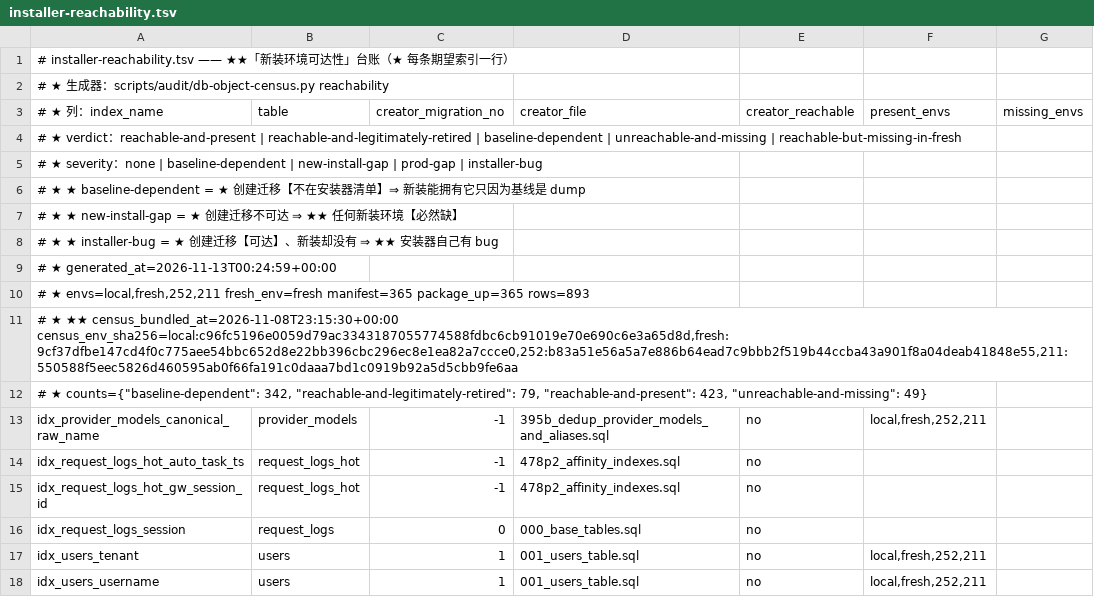
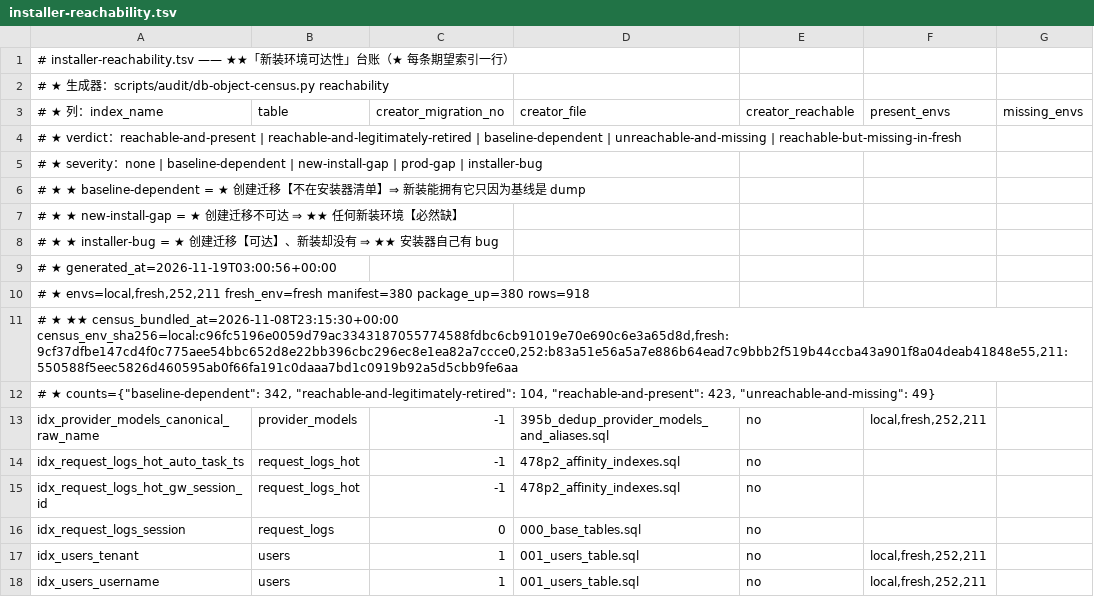
Before and after one commit to halfking/ai-native-gateway-core, a TSV file: scripts/audit/asset/installer-reachability.tsv, drawn as a sheet; only a part is shown; the diff covers the shown part only; the diff names each change by its address in the sheet, - before the commit and + after, or states it on an @@ line.

```diff
--- a/scripts/audit/asset/installer-reachability.tsv
+++ b/scripts/audit/asset/installer-reachability.tsv
-A9 (# ★ 列：index_name): # ★ generated_at=2026-11-13T00:24:59+00:00
+A9 (# ★ 列：index_name): # ★ generated_at=2026-11-19T03:00:56+00:00
-A10 (# ★ 列：index_name): …envs=local,fresh,252,211 fresh_env=fresh manifest=365 package_up=365 rows=893
+A10 (# ★ 列：index_name): …envs=local,fresh,252,211 fresh_env=fresh manifest=380 package_up=380 rows=918
-A12 (# ★ 列：index_name): …342, "reachable-and-legitimately-retired": 79, "reachable-and-present": 423,…
+A12 (# ★ 列：index_name): …342, "reachable-and-legitimately-retired": 104, "reachable-and-present": 423,…
```
Also changed, not shown: 25 added rows elsewhere in this file, scripts/audit/asset/db-object-expect.tsv, scripts/audit/asset/db-object-gap-ledger.tsv, 8 other files.
